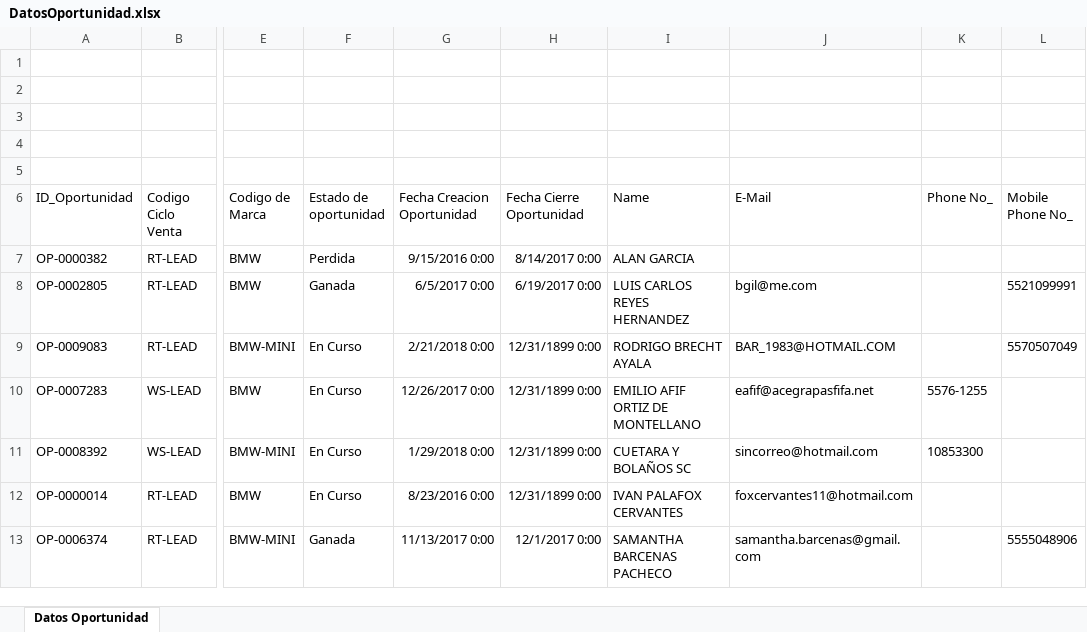
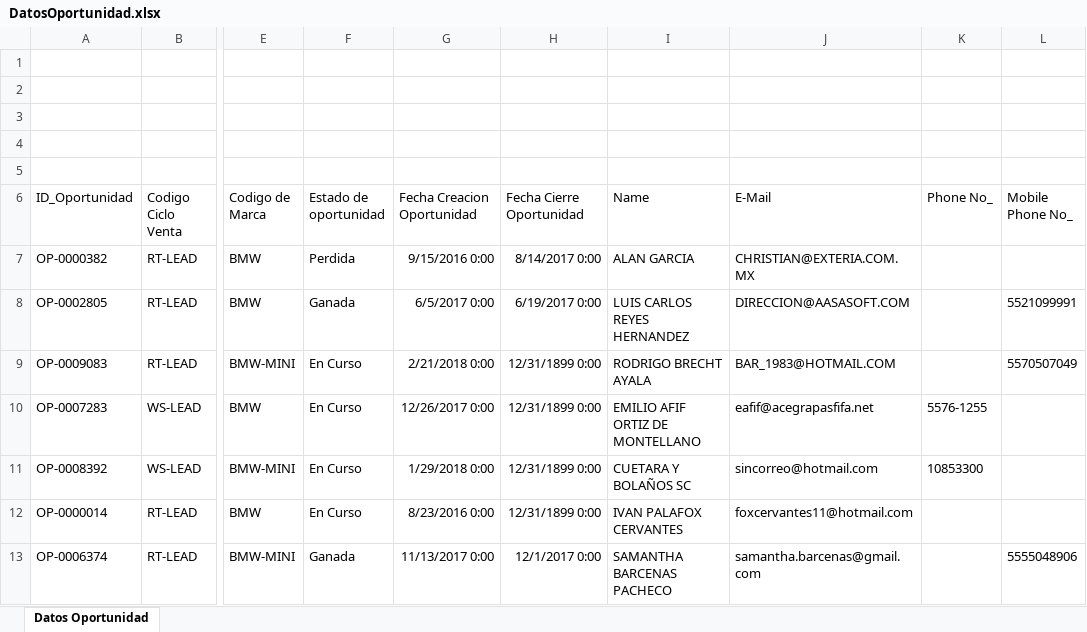
Before and after one commit to josefakir/homologacion, an Excel workbook: DatosOportunidad.xlsx, sheet Datos Oportunidad, drawn as a sheet; only a part is shown, gaps mark what is left out; values as stored, in another font and other column widths than the file's, no borders; table styles not drawn; the diff names each change by its address in the sheet, - before the commit and + after, or states it on an @@ line.

```diff
--- a/DatosOportunidad.xlsx (sheet Datos Oportunidad)
+++ b/DatosOportunidad.xlsx (sheet Datos Oportunidad)
-J7 (E-Mail): (empty)
+J7 (E-Mail): CHRISTIAN@EXTERIA.COM.MX
-J8 (E-Mail): bgil@me.com
+J8 (E-Mail): DIRECCION@AASASOFT.COM
```
Also changed, not shown: 29 other files.
